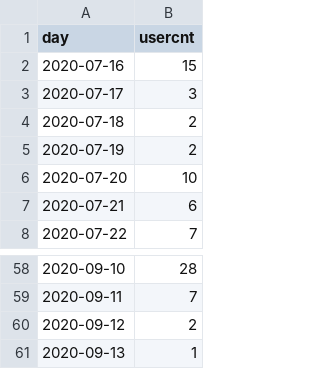
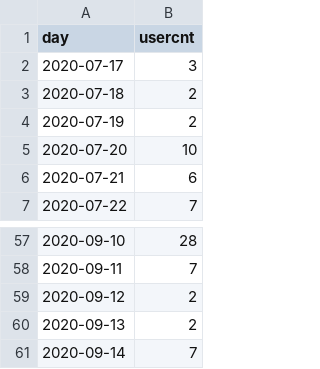
Before and after one commit to jasonzhuangdavinci/stadiumLogAnalysis, a CSV file: loadcsv/usercount.csv, drawn as a sheet; only a part is shown, gaps mark what is left out.

```diff
--- a/loadcsv/usercount.csv
+++ b/loadcsv/usercount.csv
@@ -1,3 +1,2 @@
 day,usercnt
-2020-07-16,15
 2020-07-17,3
@@ -60,2 +59,3 @@ day,usercnt
 2020-09-12,2
-2020-09-13,1
+2020-09-13,2
+2020-09-14,7
```
Also changed, not shown: loadcsv/reportcost.csv, loadcsv/reportcount.csv, 1 other file.
